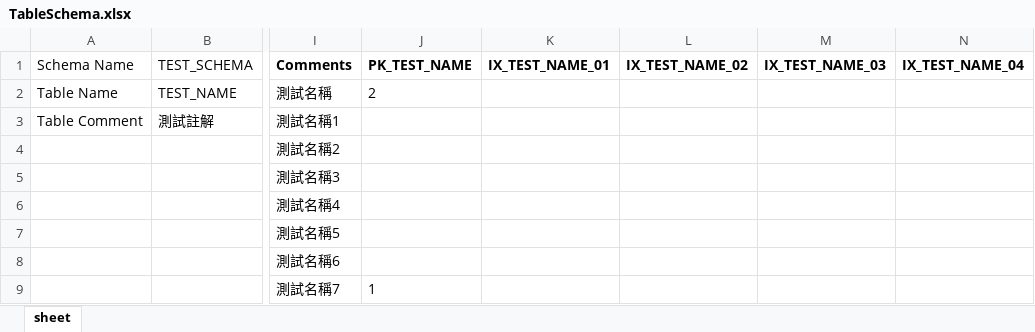
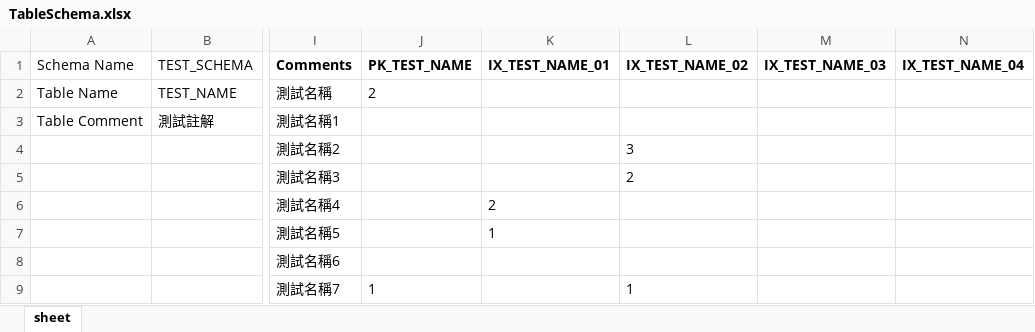
Before and after one commit to willy870708/Create-Table-From-Excel, an Excel workbook: TableSchema.xlsx, sheet sheet, drawn as a sheet; only a part is shown, gaps mark what is left out; values as stored, in another font and other column widths than the file's, no borders; the diff names each change by its address in the sheet, - before the commit and + after, or states it on an @@ line.

```diff
--- a/TableSchema.xlsx (sheet sheet)
+++ b/TableSchema.xlsx (sheet sheet)
-L4 (IX_TEST_NAME_02): (empty)
+L4 (IX_TEST_NAME_02): 3
-L5 (IX_TEST_NAME_02): (empty)
+L5 (IX_TEST_NAME_02): 2
-K6 (IX_TEST_NAME_01): (empty)
+K6 (IX_TEST_NAME_01): 2
-K7 (IX_TEST_NAME_01): (empty)
+K7 (IX_TEST_NAME_01): 1
-L9 (IX_TEST_NAME_02): (empty)
+L9 (IX_TEST_NAME_02): 1
```
Also changed, not shown: 2 other files.
